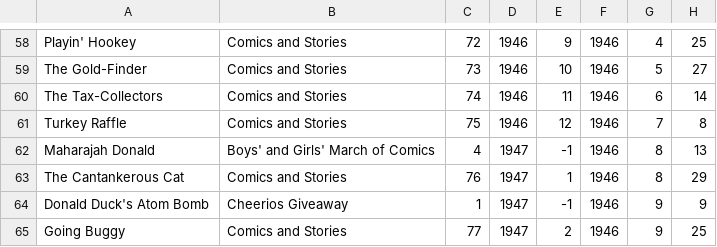
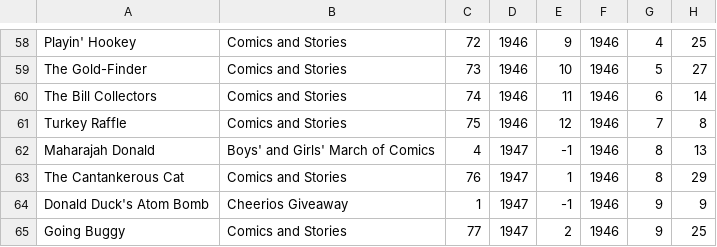
Before and after one commit to glk1001/barks-compleat-digital, a CSV file: story-indexes/the-stories.csv, drawn as a sheet; only a part is shown, gaps mark what is left out.

Commit message:
Added 'The Bill Collectors'.

```diff
--- a/story-indexes/the-stories.csv
+++ b/story-indexes/the-stories.csv
@@ -59,3 +59,3 @@
 "The Gold-Finder","Comics and Stories",73,1946,10,1946,5,27
-"The Tax-Collectors","Comics and Stories",74,1946,11,1946,6,14
+"The Bill Collectors","Comics and Stories",74,1946,11,1946,6,14
 "Turkey Raffle","Comics and Stories",75,1946,12,1946,7,8
```
Also changed, not shown: 3 other files.
